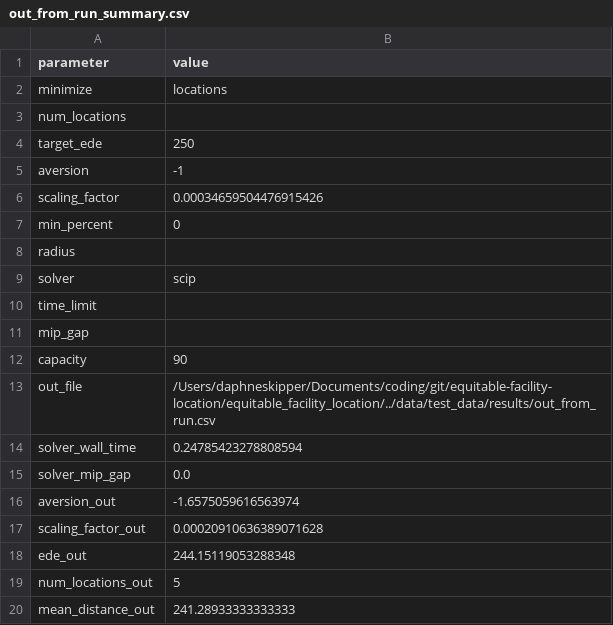
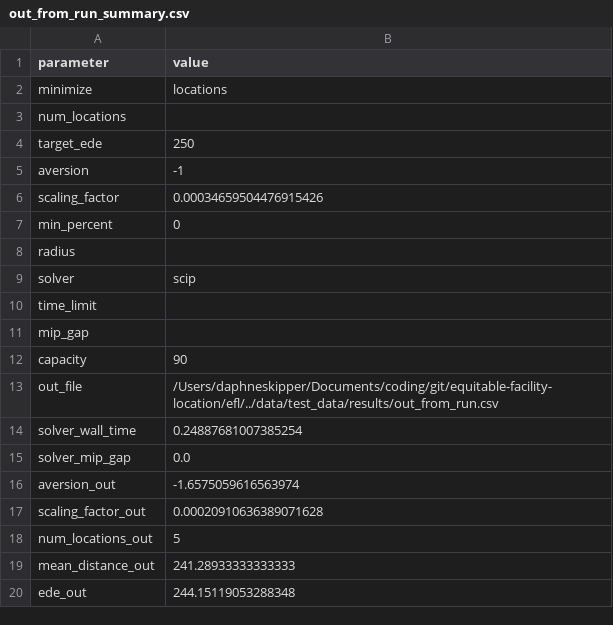
Before and after one commit to dskipper/equitable-facility-location, a CSV file: data/test_data/results/out_from_run_summary.csv, drawn as a sheet.

```diff
--- a/data/test_data/results/out_from_run_summary.csv
+++ b/data/test_data/results/out_from_run_summary.csv
@@ -12,4 +12,4 @@ mip_gap,
 capacity,90
-out_file,/Users/daphneskipper/Documents/coding/git/equitable-facility-location/equitable_facility_location/../data/test_data/results/out_from_run.csv
-solver_wall_time,0.24785423278808594
+out_file,/Users/daphneskipper/Documents/coding/git/equitable-facility-location/efl/../data/test_data/results/out_from_run.csv
+solver_wall_time,0.24887681007385254
 solver_mip_gap,0.0
@@ -17,4 +17,4 @@ aversion_out,-1.6575059616563974
 scaling_factor_out,0.00020910636389071628
-ede_out,244.15119053288348
 num_locations_out,5
 mean_distance_out,241.28933333333333
+ede_out,244.15119053288348
```
Also changed, not shown: 3 other files.
